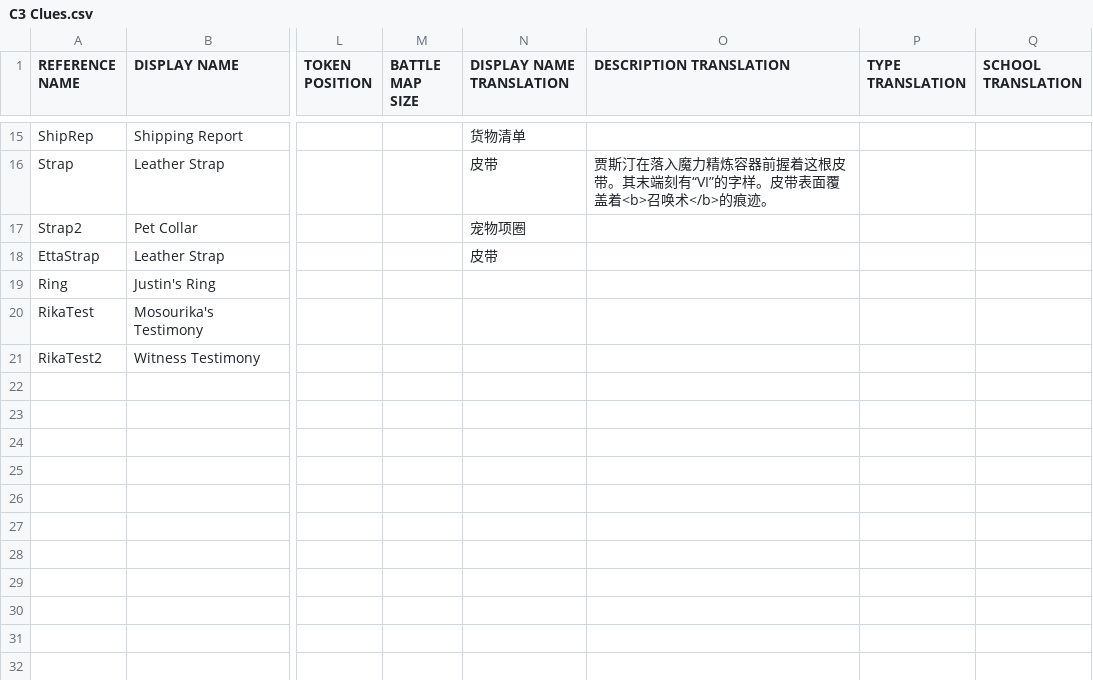
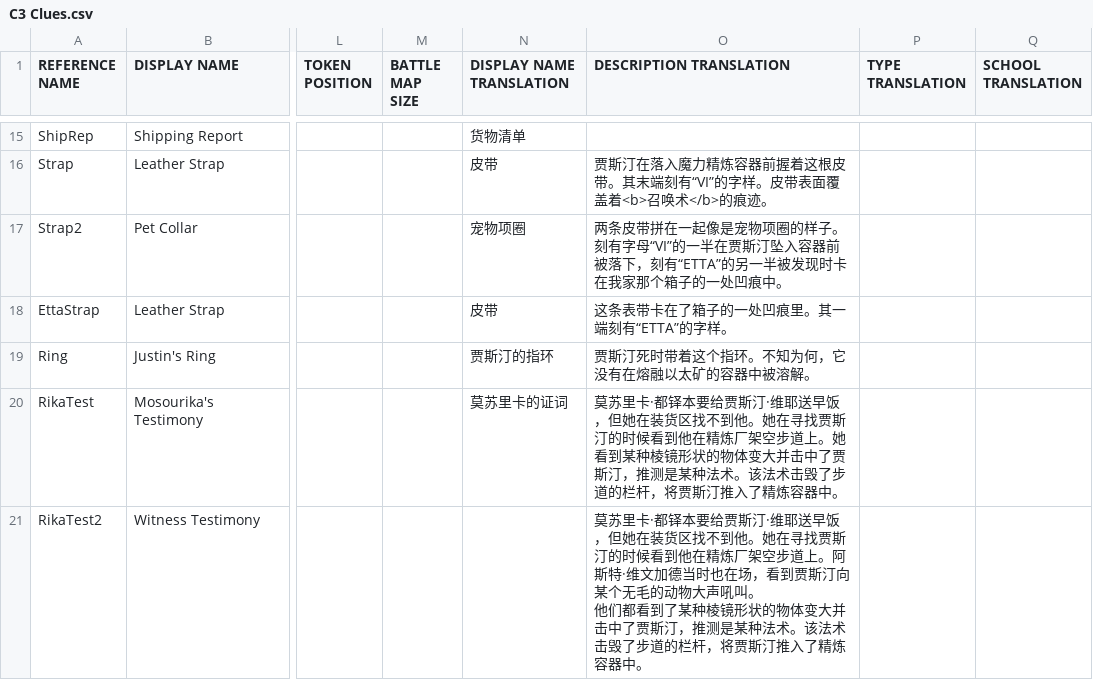
Before and after one commit to kurikomoe/TCAA_CHS, a CSV file: Workshop/game/output/C3 Clues.csv, drawn as a sheet; only a part is shown, gaps mark what is left out; ↵ is a line break in a cell; the diff names each change by its address in the sheet, - before the commit and + after, or states it on an @@ line.

```diff
--- a/Workshop/game/output/C3 Clues.csv
+++ b/Workshop/game/output/C3 Clues.csv
-O17 (DESCRIPTION TRANSLATION): (empty)
+O17 (DESCRIPTION TRANSLATION): 两条皮带拼在一起像是宠物项圈的样子。刻有字母“VI”的一半在贾斯汀坠入容器前被落下，刻有“ETTA”的另一半被发现时卡在我家那个箱子的一处凹痕中。
-O18 (DESCRIPTION TRANSLATION): (empty)
+O18 (DESCRIPTION TRANSLATION): 这条表带卡在了箱子的一处凹痕里。其一端刻有“ETTA”的字样。
-N19 (DISPLAY NAME TRANSLATION): (empty)
+N19 (DISPLAY NAME TRANSLATION): 贾斯汀的指环
-O19 (DESCRIPTION TRANSLATION): (empty)
+O19 (DESCRIPTION TRANSLATION): 贾斯汀死时带着这个指环。不知为何，它没有在熔融以太矿的容器中被溶解。
-N20 (DISPLAY NAME TRANSLATION): (empty)
+N20 (DISPLAY NAME TRANSLATION): 莫苏里卡的证词
-O20 (DESCRIPTION TRANSLATION): (empty)
+O20 (DESCRIPTION TRANSLATION): 莫苏里卡·都铎本要给贾斯汀·维耶送早饭，但她在装货区找不到他。她在寻找贾斯汀的时候看到他在精炼厂架空步道上。她看到某种棱镜形状的物体变大并击中了贾斯汀，推测是某种法术。该法术击毁了步道的栏杆，将贾斯汀推入了精炼容器中。
-O21 (DESCRIPTION TRANSLATION): (empty)
+O21 (DESCRIPTION TRANSLATION): 莫苏里卡·都铎本要给贾斯汀·维耶送早饭，但她在装货区找不到他。她在寻找贾斯汀的时候看到他在精炼厂架空步道上。阿斯特·维文加德当时也在场，看到贾斯汀向某个无毛的动物大声吼叫。 ↵ 他们都看到了某种棱镜形状的物体变大并击中了贾斯汀，推测是某种法术。该法术击毁了步道的栏杆，将贾斯汀推入了精炼容器中。
```
Also changed, not shown: 7 other files.
